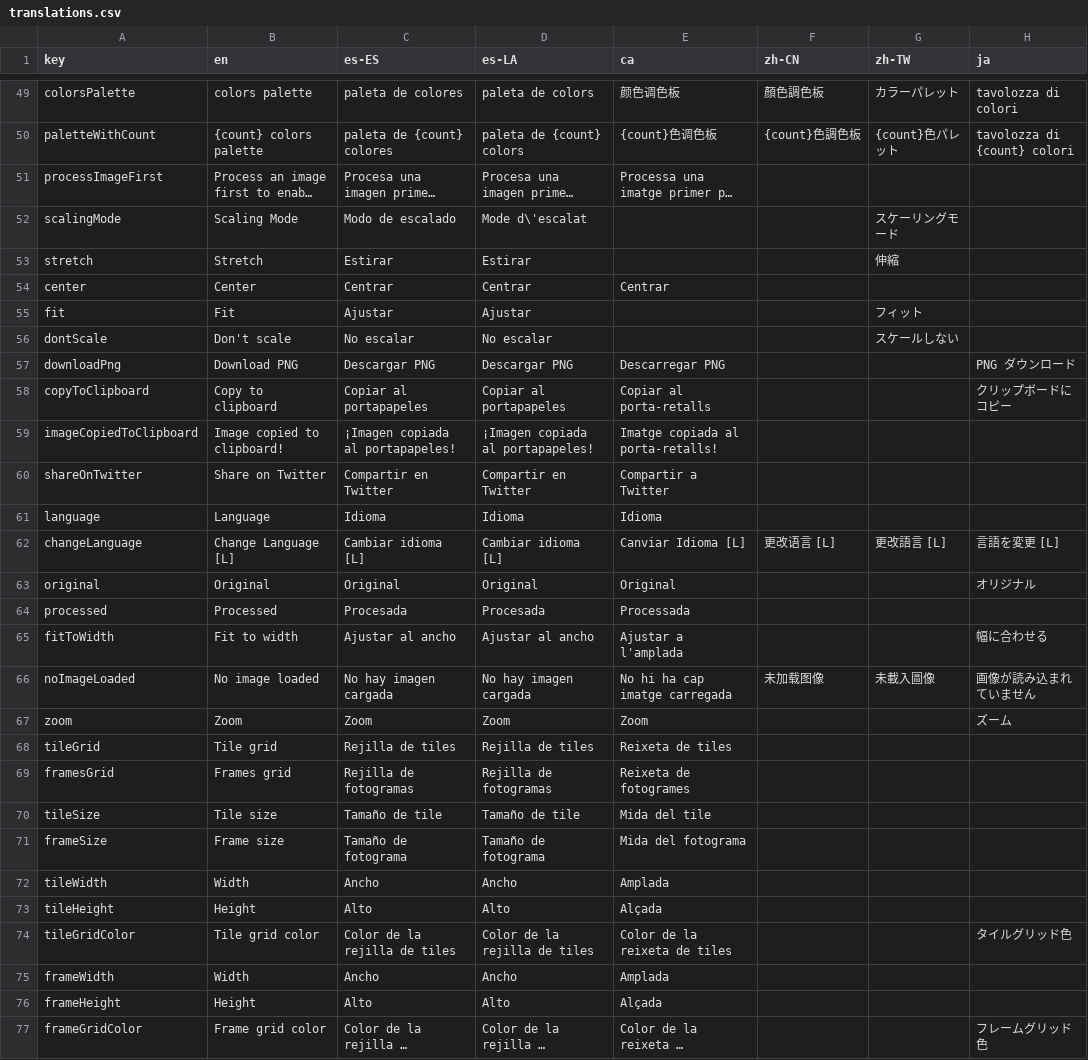
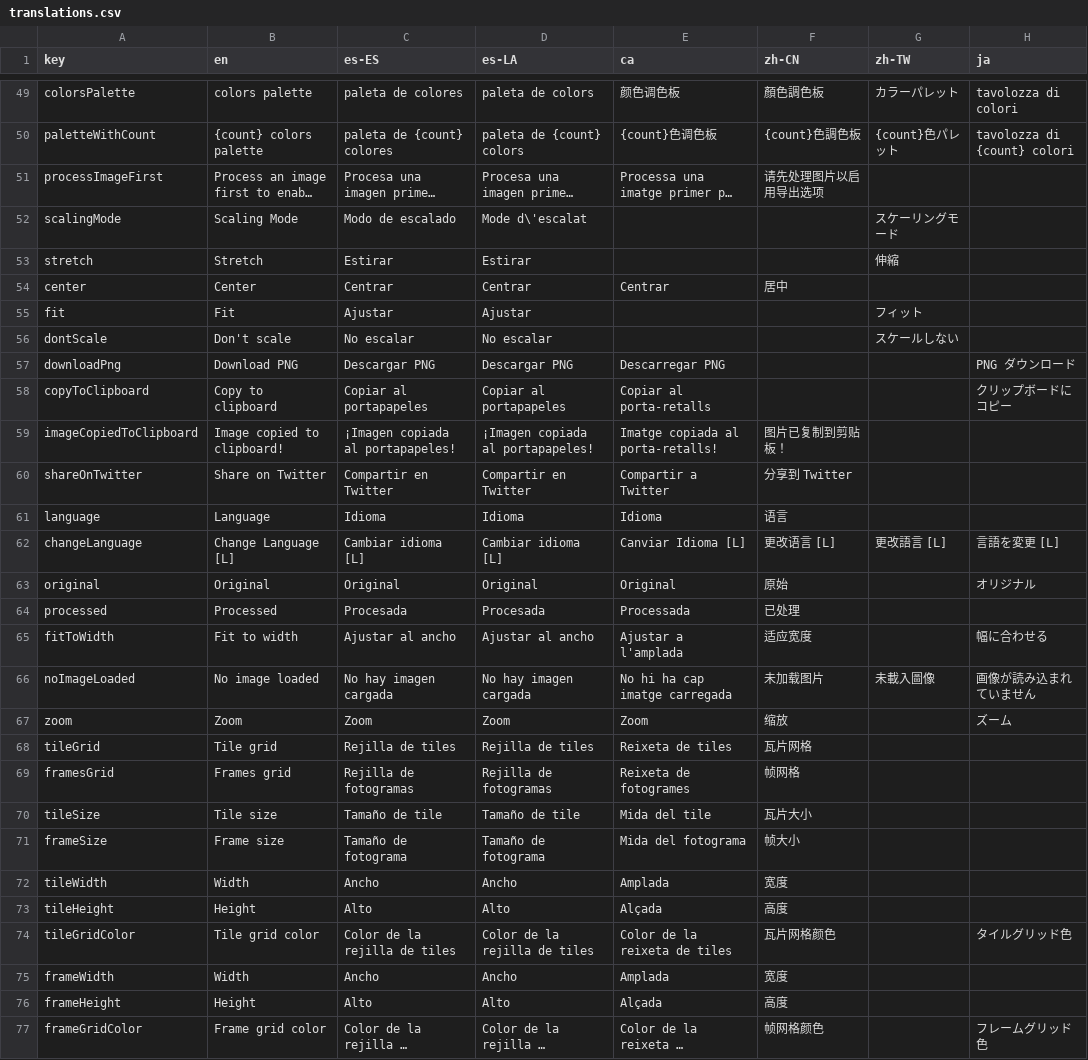
Before and after one commit to Anarkade/deliaxe-paint, a CSV file: src/locales/translations.csv, drawn as a sheet; only a part is shown, gaps mark what is left out; long unchanged cells end in …; the diff covers the shown part only; the diff names each change by its address in the sheet, - before the commit and + after, or states it on an @@ line.

Commit message:
i18n(zh-CN): apply Simplified Chinese translations

```diff
--- a/src/locales/translations.csv
+++ b/src/locales/translations.csv
-F51 (zh-CN): (empty)
+F51 (zh-CN): 请先处理图片以启用导出选项
-F54 (zh-CN): (empty)
+F54 (zh-CN): 居中
-F59 (zh-CN): (empty)
+F59 (zh-CN): 图片已复制到剪贴板！
-F60 (zh-CN): (empty)
+F60 (zh-CN): 分享到 Twitter
-F61 (zh-CN): (empty)
+F61 (zh-CN): 语言
-F63 (zh-CN): (empty)
+F63 (zh-CN): 原始
-F64 (zh-CN): (empty)
+F64 (zh-CN): 已处理
-F65 (zh-CN): (empty)
+F65 (zh-CN): 适应宽度
-F66 (zh-CN): 未加载图像
+F66 (zh-CN): 未加载图片
-F67 (zh-CN): (empty)
+F67 (zh-CN): 缩放
-F68 (zh-CN): (empty)
+F68 (zh-CN): 瓦片网格
-F69 (zh-CN): (empty)
+F69 (zh-CN): 帧网格
-F70 (zh-CN): (empty)
+F70 (zh-CN): 瓦片大小
-F71 (zh-CN): (empty)
+F71 (zh-CN): 帧大小
-F72 (zh-CN): (empty)
+F72 (zh-CN): 宽度
-F73 (zh-CN): (empty)
+F73 (zh-CN): 高度
-F74 (zh-CN): (empty)
+F74 (zh-CN): 瓦片网格颜色
-F75 (zh-CN): (empty)
+F75 (zh-CN): 宽度
-F76 (zh-CN): (empty)
+F76 (zh-CN): 高度
-F77 (zh-CN): (empty)
+F77 (zh-CN): 帧网格颜色
```
Also changed, not shown: 159 edited cells elsewhere in this file.
